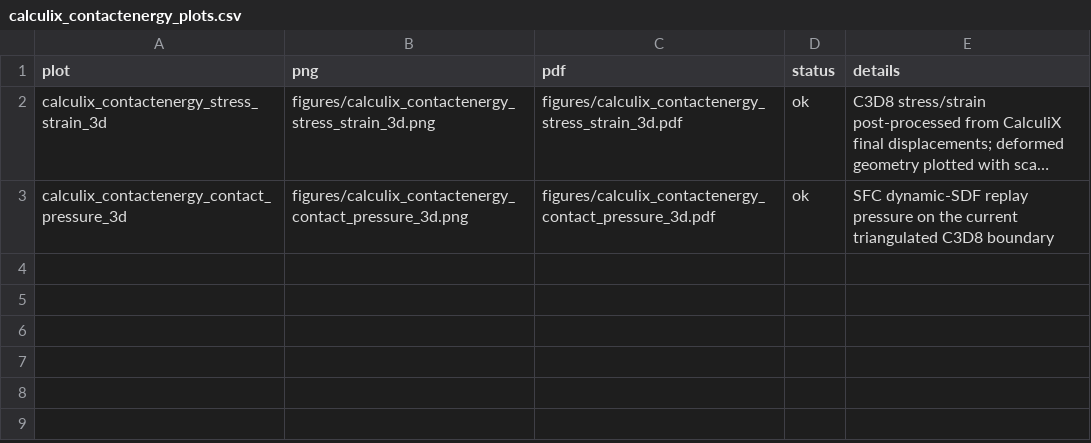
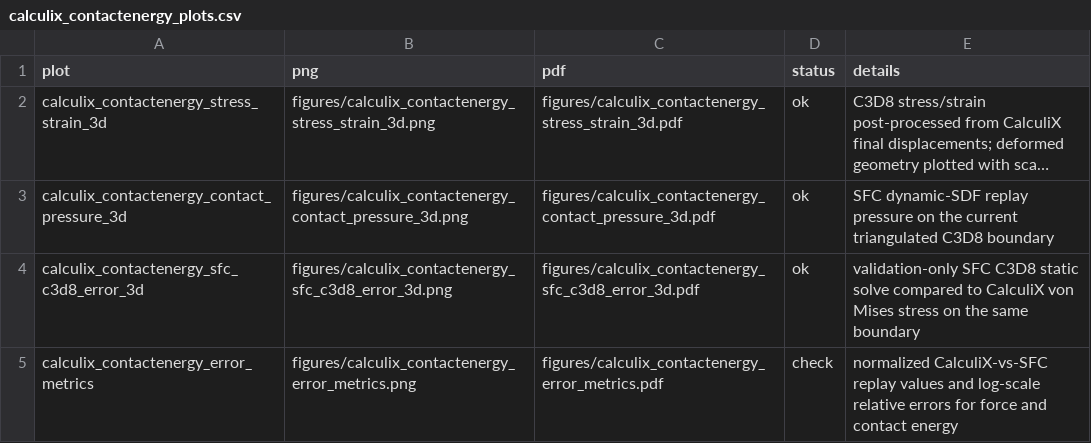
Before and after one commit to W-Moorer/sdf-fem-pro, a CSV file: paper/numerical_experiments/calculix_contactenergy_c3d8_replay/data/calculix_contactenergy_plots.csv, drawn as a sheet; long unchanged cells end in …; the diff names each change by its address in the sheet, - before the commit and + after, or states it on an @@ line.

```diff
--- a/paper/numerical_experiments/calculix_contactenergy_c3d8_replay/data/calculix_contactenergy_plots.csv
+++ b/paper/numerical_experiments/calculix_contactenergy_c3d8_replay/data/calculix_contactenergy_plots.csv
+row 4: calculix_contactenergy_sfc_c3d8_error_3d | figures/calculix_contactenergy_sfc_c3d8_error_3d.png | figures/calculix_contactenergy_sfc_c3d8_error_3d.pdf | ok | validation-only SFC C3D8 static solve compared to CalculiX von Mises stress on the same boundary
+row 5: calculix_contactenergy_error_metrics | figures/calculix_contactenergy_error_metrics.png | figures/calculix_contactenergy_error_metrics.pdf | check | normalized CalculiX-vs-SFC replay values and log-scale relative errors for force and contact energy
```
Also changed, not shown: paper/numerical_experiments/calculix_contactenergy_c3d8_replay/data/calculix_contactenergy_replay.csv, paper/numerical_experiments/calculix_contactenergy_c3d8_replay/data/calculix_contactenergy_stress_strain_cloud.csv, 16 other files.
